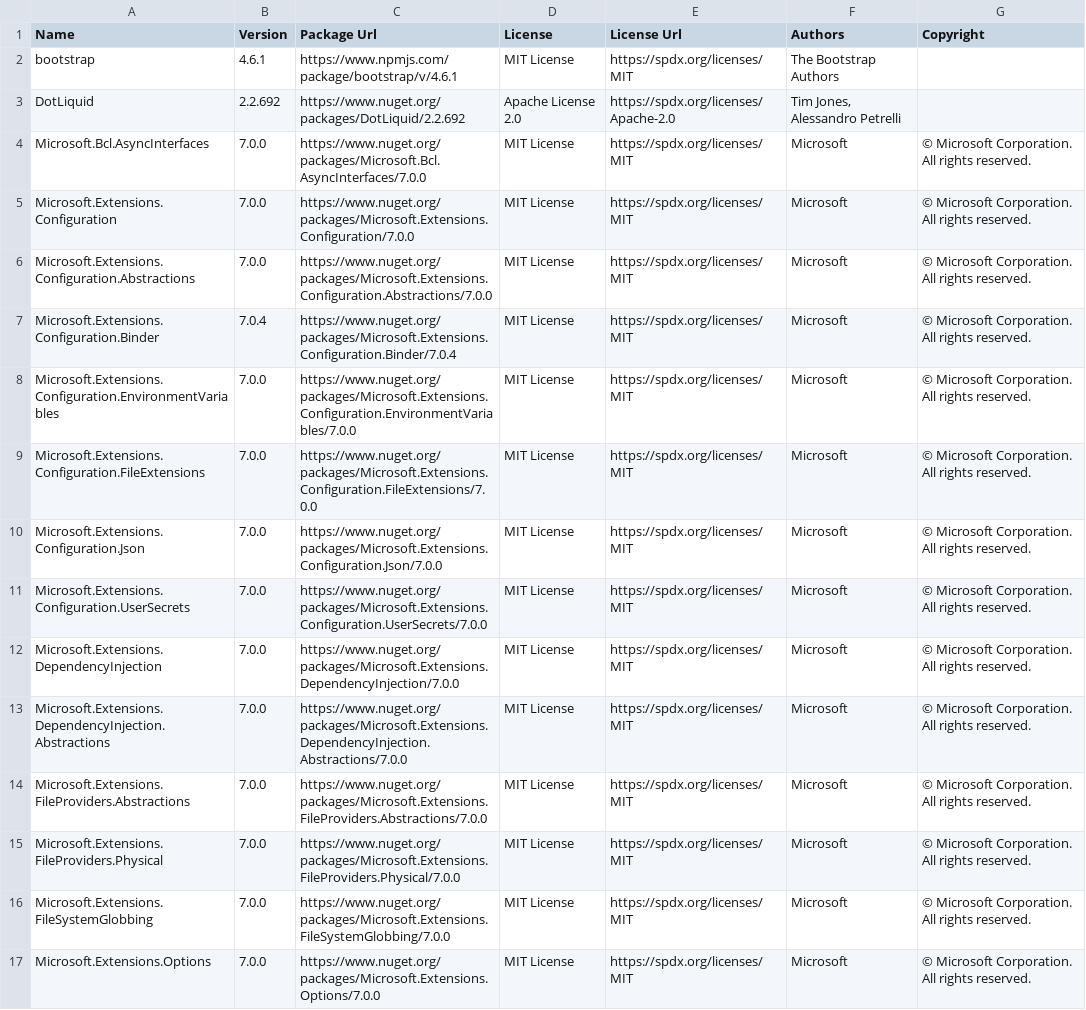
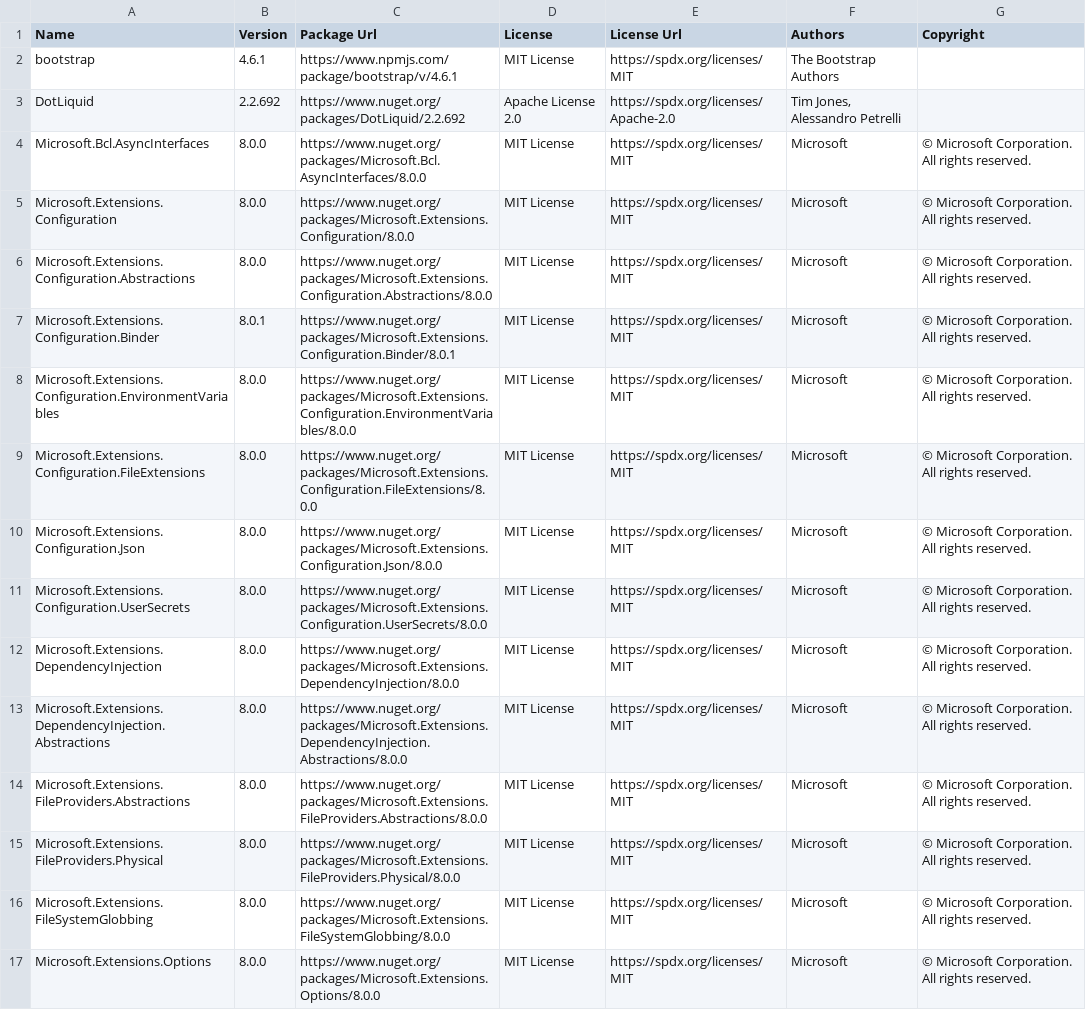
Before and after one commit to max-ieremenko/ThirdPartyLibraries, a CSV file: Examples/export-to-csv/packages.csv, drawn as a sheet; only a part is shown; the diff covers the shown part only; the diff names each change by its address in the sheet, - before the commit and + after, or states it on an @@ line.

```diff
--- a/Examples/export-to-csv/packages.csv
+++ b/Examples/export-to-csv/packages.csv
-B4:B6 (Version): 7.0.0
+B4:B6 (Version): 8.0.0
-C4 (Package Url): https://www.nuget.org/packages/Microsoft.Bcl.AsyncInterfaces/7.0.0
+C4 (Package Url): https://www.nuget.org/packages/Microsoft.Bcl.AsyncInterfaces/8.0.0
-C5 (Package Url): https://www.nuget.org/packages/Microsoft.Extensions.Configuration/7.0.0
+C5 (Package Url): https://www.nuget.org/packages/Microsoft.Extensions.Configuration/8.0.0
-C6 (Package Url): https://www.nuget.org/packages/Microsoft.Extensions.Configuration.Abstractions/7.0.0
+C6 (Package Url): https://www.nuget.org/packages/Microsoft.Extensions.Configuration.Abstractions/8.0.0
-B7 (Version): 7.0.4
+B7 (Version): 8.0.1
-C7 (Package Url): https://www.nuget.org/packages/Microsoft.Extensions.Configuration.Binder/7.0.4
+C7 (Package Url): https://www.nuget.org/packages/Microsoft.Extensions.Configuration.Binder/8.0.1
-B8:B17 (Version): 7.0.0
+B8:B17 (Version): 8.0.0
-C8 (Package Url): https://www.nuget.org/packages/Microsoft.Extensions.Configuration.EnvironmentVariables/7.0.0
+C8 (Package Url): https://www.nuget.org/packages/Microsoft.Extensions.Configuration.EnvironmentVariables/8.0.0
-C9 (Package Url): https://www.nuget.org/packages/Microsoft.Extensions.Configuration.FileExtensions/7.0.0
+C9 (Package Url): https://www.nuget.org/packages/Microsoft.Extensions.Configuration.FileExtensions/8.0.0
-C10 (Package Url): https://www.nuget.org/packages/Microsoft.Extensions.Configuration.Json/7.0.0
+C10 (Package Url): https://www.nuget.org/packages/Microsoft.Extensions.Configuration.Json/8.0.0
-C11 (Package Url): https://www.nuget.org/packages/Microsoft.Extensions.Configuration.UserSecrets/7.0.0
+C11 (Package Url): https://www.nuget.org/packages/Microsoft.Extensions.Configuration.UserSecrets/8.0.0
-C12 (Package Url): https://www.nuget.org/packages/Microsoft.Extensions.DependencyInjection/7.0.0
+C12 (Package Url): https://www.nuget.org/packages/Microsoft.Extensions.DependencyInjection/8.0.0
-C13 (Package Url): https://www.nuget.org/packages/Microsoft.Extensions.DependencyInjection.Abstractions/7.0.0
+C13 (Package Url): https://www.nuget.org/packages/Microsoft.Extensions.DependencyInjection.Abstractions/8.0.0
-C14 (Package Url): https://www.nuget.org/packages/Microsoft.Extensions.FileProviders.Abstractions/7.0.0
+C14 (Package Url): https://www.nuget.org/packages/Microsoft.Extensions.FileProviders.Abstractions/8.0.0
-C15 (Package Url): https://www.nuget.org/packages/Microsoft.Extensions.FileProviders.Physical/7.0.0
+C15 (Package Url): https://www.nuget.org/packages/Microsoft.Extensions.FileProviders.Physical/8.0.0
-C16 (Package Url): https://www.nuget.org/packages/Microsoft.Extensions.FileSystemGlobbing/7.0.0
+C16 (Package Url): https://www.nuget.org/packages/Microsoft.Extensions.FileSystemGlobbing/8.0.0
-C17 (Package Url): https://www.nuget.org/packages/Microsoft.Extensions.Options/7.0.0
+C17 (Package Url): https://www.nuget.org/packages/Microsoft.Extensions.Options/8.0.0
```
Also changed, not shown: 1 added row, 1 removed row and 12 edited cells elsewhere in this file, 3 other files.
